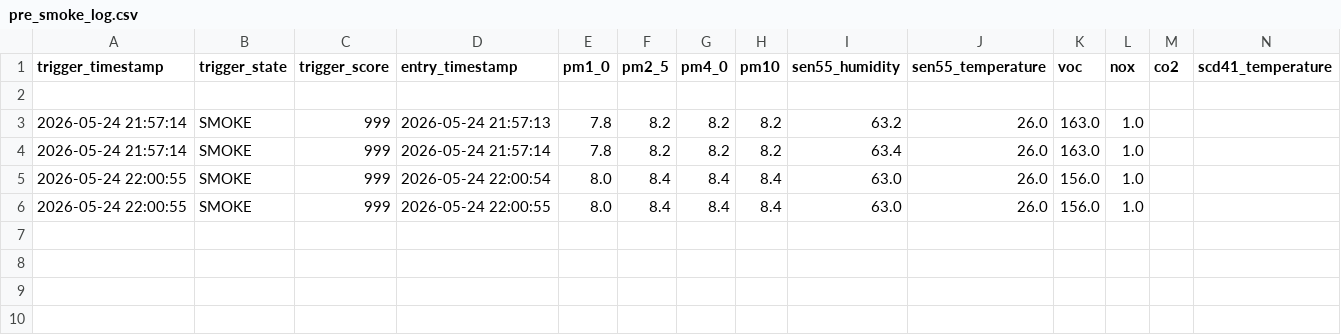
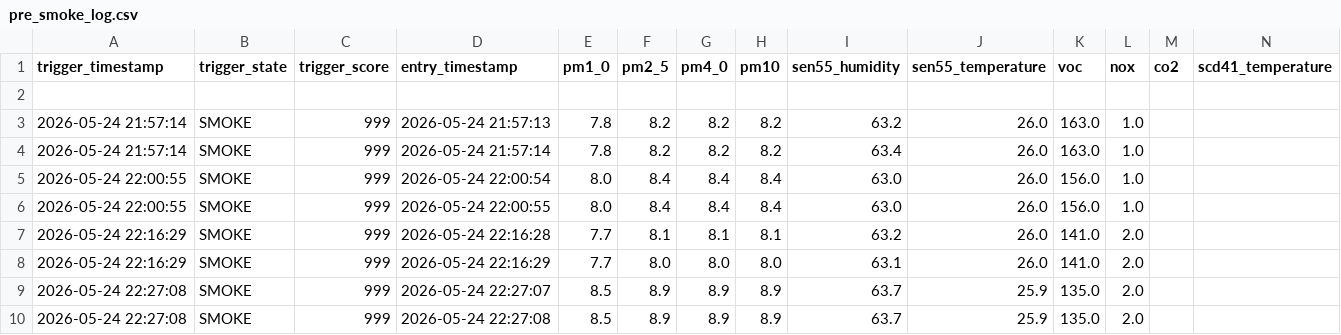
Before and after one commit to AlexanderHultsch/AirQuality, a CSV file: pre_smoke_log.csv, drawn as a sheet; only a part is shown; rows hold the shown columns only; the diff names each change by its address in the sheet, - before the commit and + after, or states it on an @@ line.

```diff
--- a/pre_smoke_log.csv
+++ b/pre_smoke_log.csv
+row 7: 2026-05-24 22:16:29 | SMOKE | 999 | 2026-05-24 22:16:28 | 7.7 | 8.1 | 8.1 | 8.1 | 63.2 | 26.0 | 141.0 | 2.0
+row 8: 2026-05-24 22:16:29 | SMOKE | 999 | 2026-05-24 22:16:29 | 7.7 | 8.0 | 8.0 | 8.0 | 63.1 | 26.0 | 141.0 | 2.0
+row 9: 2026-05-24 22:27:08 | SMOKE | 999 | 2026-05-24 22:27:07 | 8.5 | 8.9 | 8.9 | 8.9 | 63.7 | 25.9 | 135.0 | 2.0
+row 10: 2026-05-24 22:27:08 | SMOKE | 999 | 2026-05-24 22:27:08 | 8.5 | 8.9 | 8.9 | 8.9 | 63.7 | 25.9 | 135.0 | 2.0
```
Also changed, not shown: Smoke.csv, 3 other files.
